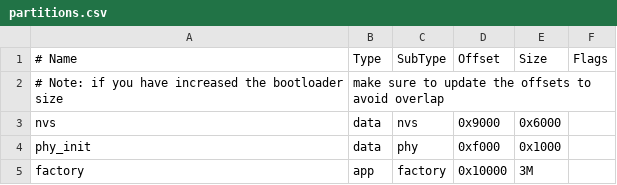
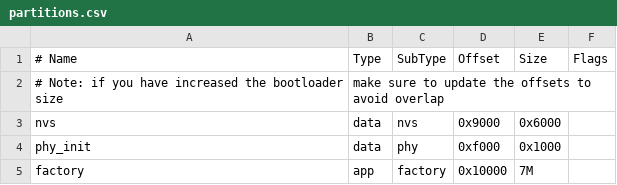
Before and after one commit to klassenserver7b/WS2812-Led-control-ESP32-C6, a CSV file: partitions.csv, drawn as a sheet.

```diff
--- a/partitions.csv
+++ b/partitions.csv
@@ -4,2 +4,2 @@ nvs,      data, nvs, 0x9000, 0x6000,
 phy_init, data, phy, 0xf000, 0x1000,
-factory,  app,  factory, 0x10000, 3M,
+factory,  app,  factory, 0x10000, 7M,
```
Also changed, not shown: 4 other files.
